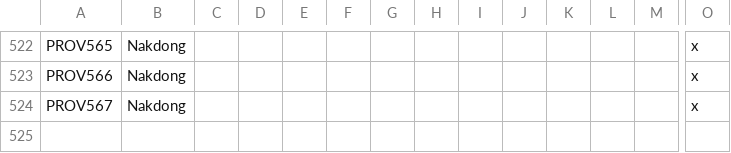
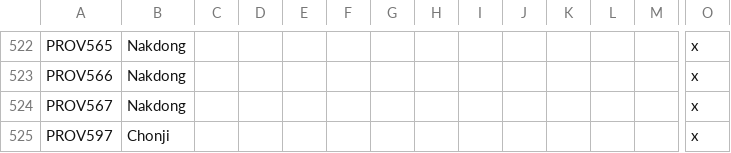
Before and after one commit to soregi/Fallen-Skyscraper, a CSV file: Falen/localisation/province_names.csv, drawn as a sheet; only a part is shown, gaps mark what is left out; rows hold the shown columns only; the diff names each change by its address in the sheet, - before the commit and + after, or states it on an @@ line.

```diff
--- a/Falen/localisation/province_names.csv
+++ b/Falen/localisation/province_names.csv
+row 525: PROV597 | Chonji |  |  |  |  |  |  |  |  |  |  |  | x
```
Also changed, not shown: Falen/map/definition.csv, 3 other files.
